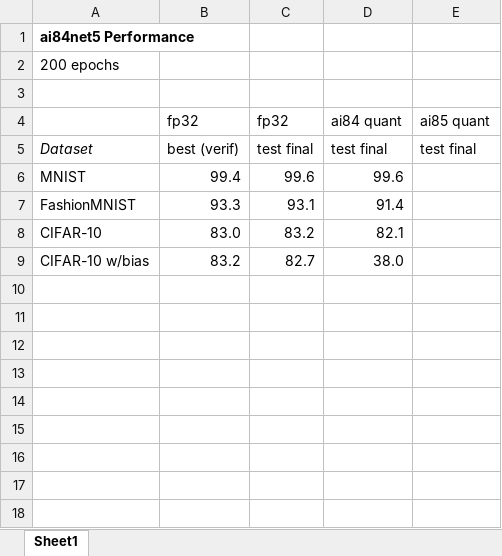
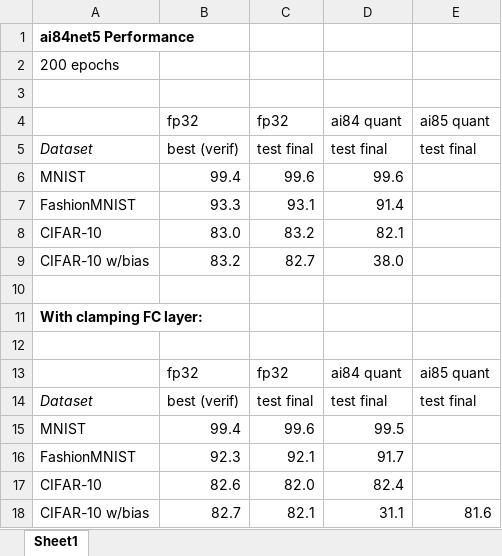
Before and after one commit to analogdevicesinc/ai8x-training, an Excel workbook: ai84net5 Performance.xlsx, sheet Sheet1, drawn as a sheet; values as stored, in another font and other column widths than the file's, no borders; the diff names each change by its address in the sheet, - before the commit and + after, or states it on an @@ line.

Commit message:
Add updated network performance numbers

```diff
--- a/ai84net5 Performance.xlsx (sheet Sheet1)
+++ b/ai84net5 Performance.xlsx (sheet Sheet1)
+row 10: (empty)
+row 11: With clamping FC layer:
+row 12: (empty)
+row 13:  | fp32 | fp32 | ai84 quant | ai85 quant
+row 14: Dataset | best (verif) | test final | test final | test final
+row 15: MNIST | 99.4 | 99.6 | 99.5
+row 16: FashionMNIST | 92.3 | 92.1 | 91.7
+row 17: CIFAR-10 | 82.6 | 82.0 | 82.4
+row 18: CIFAR-10 w/bias | 82.7 | 82.1 | 31.1 | 81.6
```
